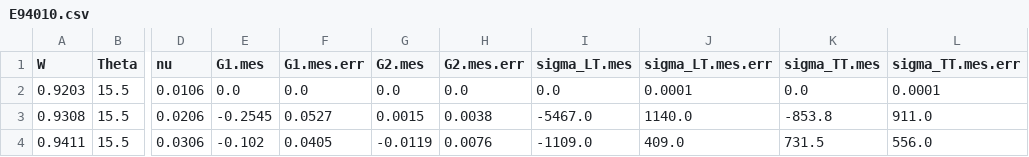
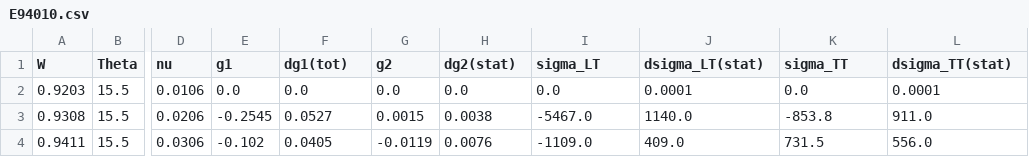
Before and after one commit to qnz3gx/sim.github.io, a CSV file: E94010.csv, drawn as a sheet; only a part is shown, gaps mark what is left out; the diff names each change by its address in the sheet, - before the commit and + after, or states it on an @@ line.

```diff
--- a/E94010.csv
+++ b/E94010.csv
-E1: G1.mes
+E1: g1
-F1: G1.mes.err
+F1: dg1(tot)
-G1: G2.mes
+G1: g2
-H1: G2.mes.err
+H1: dg2(stat)
-I1: sigma_LT.mes
+I1: sigma_LT
-J1: sigma_LT.mes.err
+J1: dsigma_LT(stat)
-K1: sigma_TT.mes
+K1: sigma_TT
-L1: sigma_TT.mes.err
+L1: dsigma_TT(stat)
```
Also changed, not shown: Flay.csv, Kramer.csv, 12 other files.
